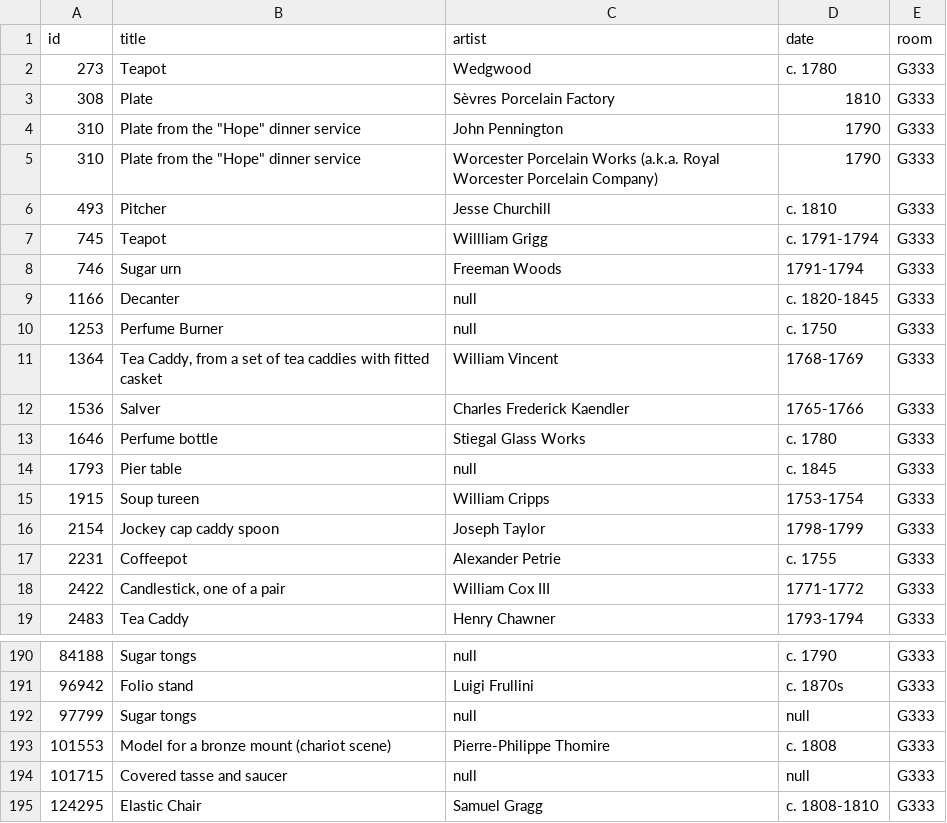
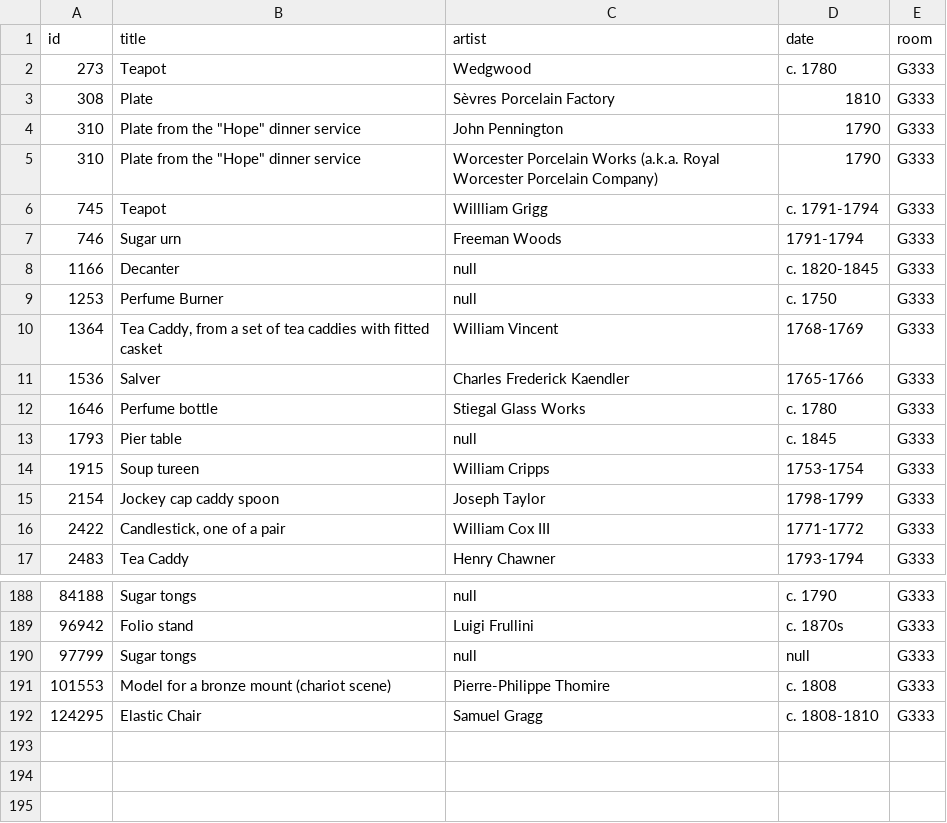
Before and after one commit to miabot/galleries.csv, a CSV file: galleries/333.csv, drawn as a sheet; only a part is shown, gaps mark what is left out; the diff names each change by its address in the sheet, - before the commit and + after, or states it on an @@ line.

```diff
--- a/galleries/333.csv
+++ b/galleries/333.csv
-row 6: 493 | Pitcher | Jesse Churchill | c. 1810 | G333
-row 17: 2231 | Coffeepot | Alexander Petrie | c. 1755 | G333
-row 194: 101715 | Covered tasse and saucer | null | null | G333
```
Also changed, not shown: galleries/204.csv, galleries/260.csv, 6 other files.
